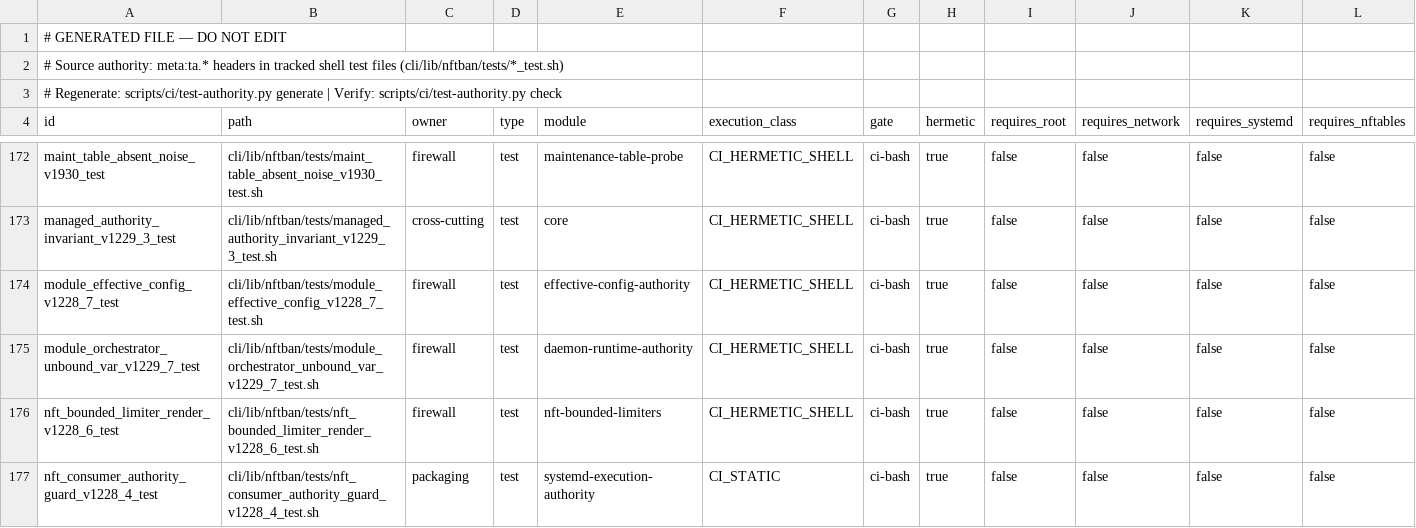
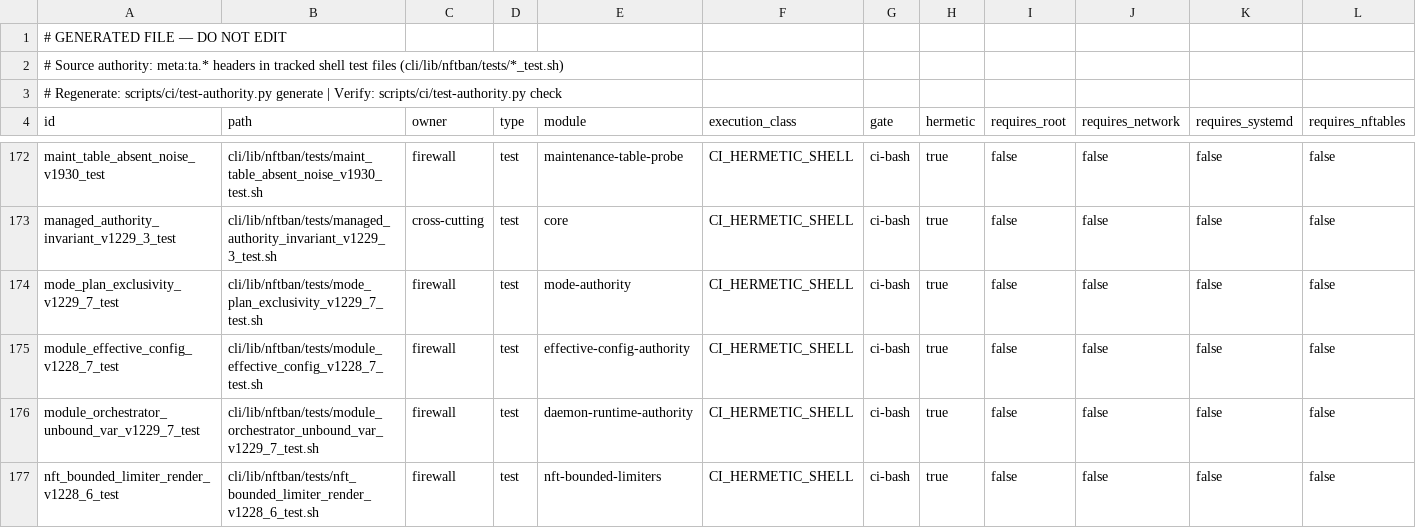
Before and after one commit to itcmsgr/nftban, a TSV file: scripts/ci/test-authority-index.tsv, drawn as a sheet; only a part is shown, gaps mark what is left out; the shorter side is filled out with more unchanged rows; rows hold the shown columns only; the diff names each change by its address in the sheet, - before the commit and + after, or states it on an @@ line.

Commit message:
fix(modules): one mode resolution per transaction, and a plan bound to what it describes (#1286)
v1.229.7 PR-3A. Establishes a single mode-resolution authority for ddos and portscan, a plan witness bound to the convergence it describes, and a validator that declines to guess.

Enforcement, not detection:
- the resolver REFUSES a second resolution inside an open transaction (rc=3)
- the provenance gate rejects mixed and missing resolution_id as distinct classes
- the reconcile root is the only writer; publication is atomic

The binary structural axis could not represent reality, so StructuralUnknown was
added and made to propagate:

    UNKNOWN AT AN AUTHORITATIVE AXIS -> CONSISTENCY -> OVERALL -> STATUS MUST NOT CLAIM PROTECTED
    UNKNOWN != PASS · != CONFIRMED DRIFT · != UNPROTECTED
    UNKNOWN MUST NOT BE CONTAGIOUS ACROSS AXES

Every convergence root (firewall reload/rebuild/reset, daemon Start/Stop,
operator enable/disable) publishes the plan, and each bumps a convergence
generation the record is stamped with:

    A PLAN RECORD IS USABLE ONLY IF ITS BINDING IS CURRENT.

Also closes a path-confinement defect this PR introduced: a crafted module
identifier made the plan reader open a file outside RunDir and accept it as
authoritative derived state. Confined to the closed module set, with controls
proving both that external content is no longer consumed (V7) and that the
forbidden read is not attempted at all (V8).

    PRECONDITION MUST BE ASSERTED BEFORE CAPABILITY TEST.
    ABSENCE OF A WRONG ANSWER != ABSENCE OF THE WRONG ACTION.

```diff
--- a/scripts/ci/test-authority-index.tsv
+++ b/scripts/ci/test-authority-index.tsv
+row 174: mode_plan_exclusivity_v1229_7_test | cli/lib/nftban/tests/mode_plan_exclusivity_v1229_7_test.sh | firewall | test | mode-authority | CI_HERMETIC_SHELL | ci-bash | true | false | false | false | false
```
Also changed, not shown: 18 other files.
